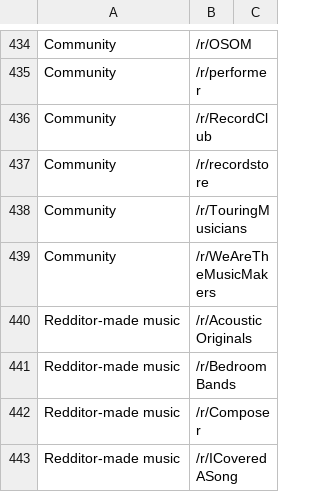
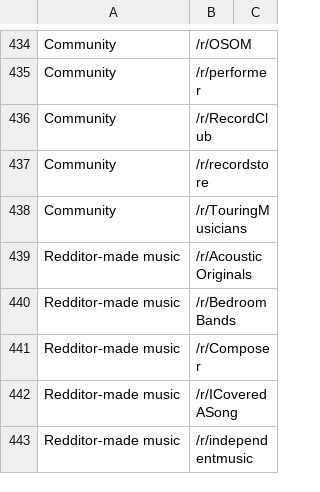
Before and after one commit to cdrini/anyqueue, a CSV file: public/Reddit Music Subreddits.csv, drawn as a sheet; only a part is shown, gaps mark what is left out; the shorter side is filled out with more unchanged rows; the diff names each change by its address in the sheet, - before the commit and + after, or states it on an @@ line.

```diff
--- a/public/Reddit Music Subreddits.csv
+++ b/public/Reddit Music Subreddits.csv
-row 439: Community | /r/WeAreTheMusicMakers
```
Also changed, not shown: 1 other file.
